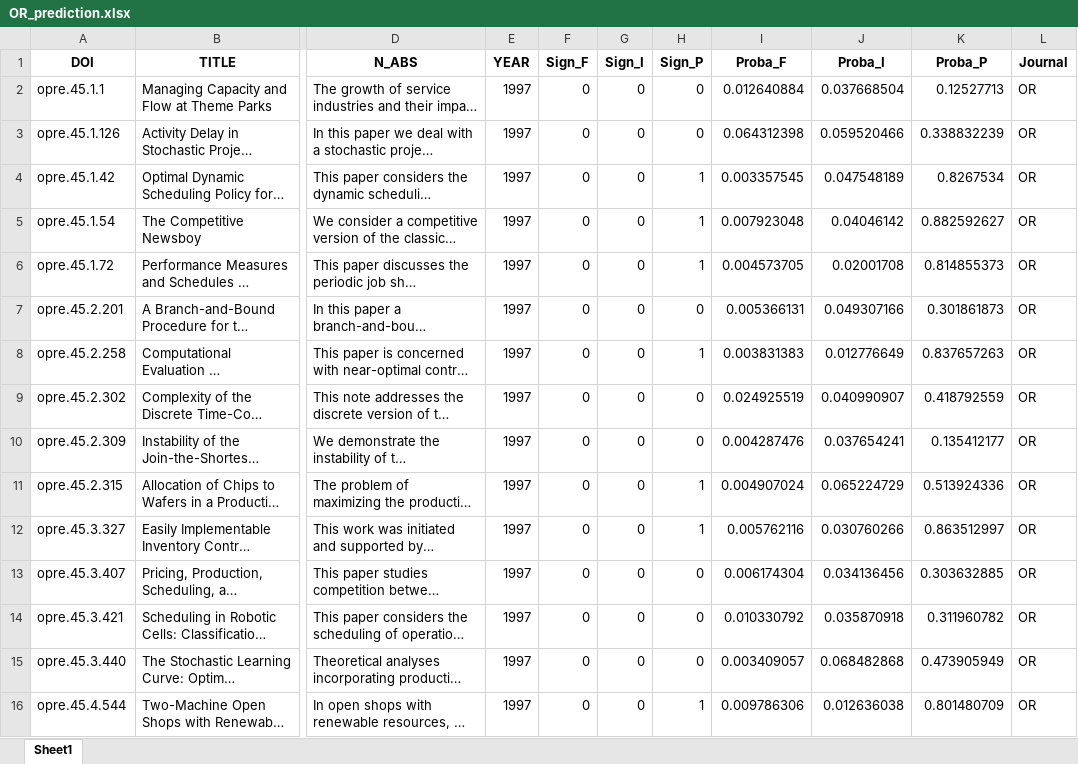
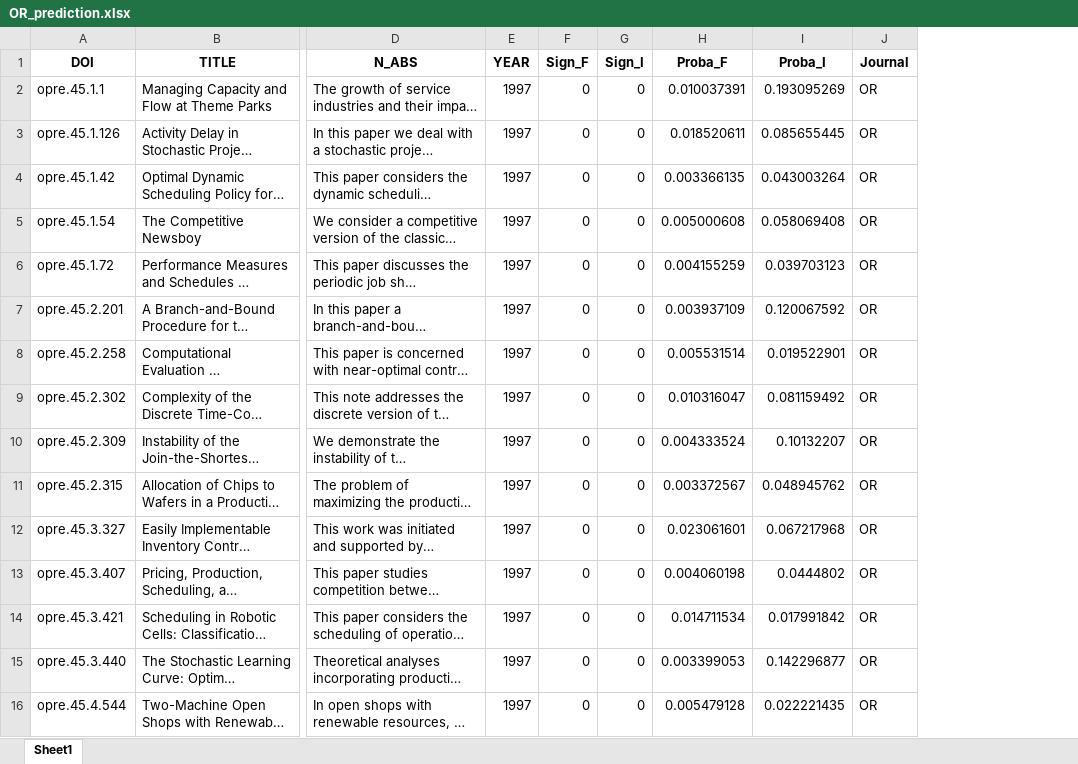
Before and after one commit to clussificate/OM-Researches-Analysis, an Excel workbook: LiteratureAnalysis/data/Data_flow/OR_prediction.xlsx, sheet Sheet1, drawn as a sheet; only a part is shown, gaps mark what is left out; long unchanged cells end in …; values as stored, in another font and other column widths than the file's, no borders; removed rows and columns are numbered as before the commit, all else as after; the diff covers the shown part only; the diff names each change by its address in the sheet, - before the commit and + after, or states it on an @@ line.

```diff
--- a/LiteratureAnalysis/data/Data_flow/OR_prediction.xlsx (sheet Sheet1)
+++ b/LiteratureAnalysis/data/Data_flow/OR_prediction.xlsx (sheet Sheet1)
-column H (Sign_P), rows 2-16: 0 | 0 | 1 | 1 | 1 | 0 | 1 | 0 | 0 | 1 | 1 | 0 | 0 | 0 | 1
-column K (Proba_P), rows 2-16: 0.12527713 | 0.338832239 | 0.8267534 | 0.882592627 | 0.814855373 | 0.301861873 | 0.837657263 | 0.418792559 | 0.135412177 | 0.513924336 | 0.863512997 | 0.303632885 | 0.311960782 | 0.473905949 | 0.801480709
-H2 (Proba_F): 0.012640884
+H2 (Proba_F): 0.010037391
-I2 (Proba_I): 0.037668504
+I2 (Proba_I): 0.193095269
-H3 (Proba_F): 0.064312398
+H3 (Proba_F): 0.018520611
-I3 (Proba_I): 0.059520466
+I3 (Proba_I): 0.085655445
-H4 (Proba_F): 0.003357545
+H4 (Proba_F): 0.003366135
-I4 (Proba_I): 0.047548189
+I4 (Proba_I): 0.043003264
-H5 (Proba_F): 0.007923048
+H5 (Proba_F): 0.005000608
-I5 (Proba_I): 0.04046142
+I5 (Proba_I): 0.058069408
-H6 (Proba_F): 0.004573705
+H6 (Proba_F): 0.004155259
-I6 (Proba_I): 0.02001708
+I6 (Proba_I): 0.039703123
-H7 (Proba_F): 0.005366131
+H7 (Proba_F): 0.003937109
-I7 (Proba_I): 0.049307166
+I7 (Proba_I): 0.120067592
-H8 (Proba_F): 0.003831383
+H8 (Proba_F): 0.005531514
-I8 (Proba_I): 0.012776649
+I8 (Proba_I): 0.019522901
-H9 (Proba_F): 0.024925519
+H9 (Proba_F): 0.010316047
-I9 (Proba_I): 0.040990907
+I9 (Proba_I): 0.081159492
-H10 (Proba_F): 0.004287476
+H10 (Proba_F): 0.004333524
-I10 (Proba_I): 0.037654241
+I10 (Proba_I): 0.10132207
-H11 (Proba_F): 0.004907024
+H11 (Proba_F): 0.003372567
-I11 (Proba_I): 0.065224729
+I11 (Proba_I): 0.048945762
-H12 (Proba_F): 0.005762116
+H12 (Proba_F): 0.023061601
-I12 (Proba_I): 0.030760266
+I12 (Proba_I): 0.067217968
-H13 (Proba_F): 0.006174304
+H13 (Proba_F): 0.004060198
-I13 (Proba_I): 0.034136456
+I13 (Proba_I): 0.0444802
-H14 (Proba_F): 0.010330792
+H14 (Proba_F): 0.014711534
-I14 (Proba_I): 0.035870918
+I14 (Proba_I): 0.017991842
-H15 (Proba_F): 0.003409057
+H15 (Proba_F): 0.003399053
-I15 (Proba_I): 0.068482868
+I15 (Proba_I): 0.142296877
-H16 (Proba_F): 0.009786306
+H16 (Proba_F): 0.005479128
-I16 (Proba_I): 0.012636038
+I16 (Proba_I): 0.022221435
```
Also changed, not shown: 1160 edited cells elsewhere in this sheet, LiteratureAnalysis/data/Data_flow/JOM_prediction.xlsx, LiteratureAnalysis/data/Data_flow/MSOM_prediction.xlsx, 21 other files.
